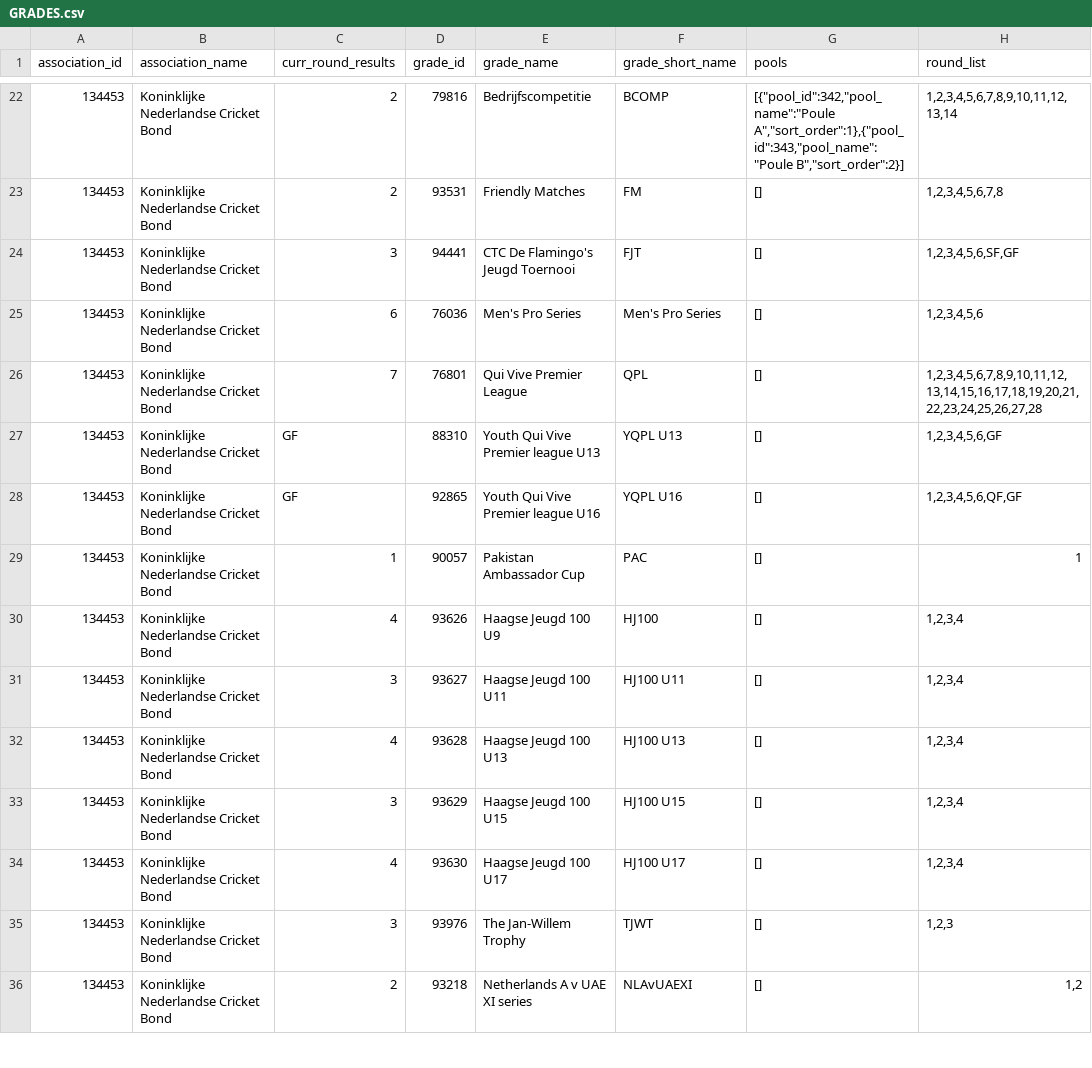
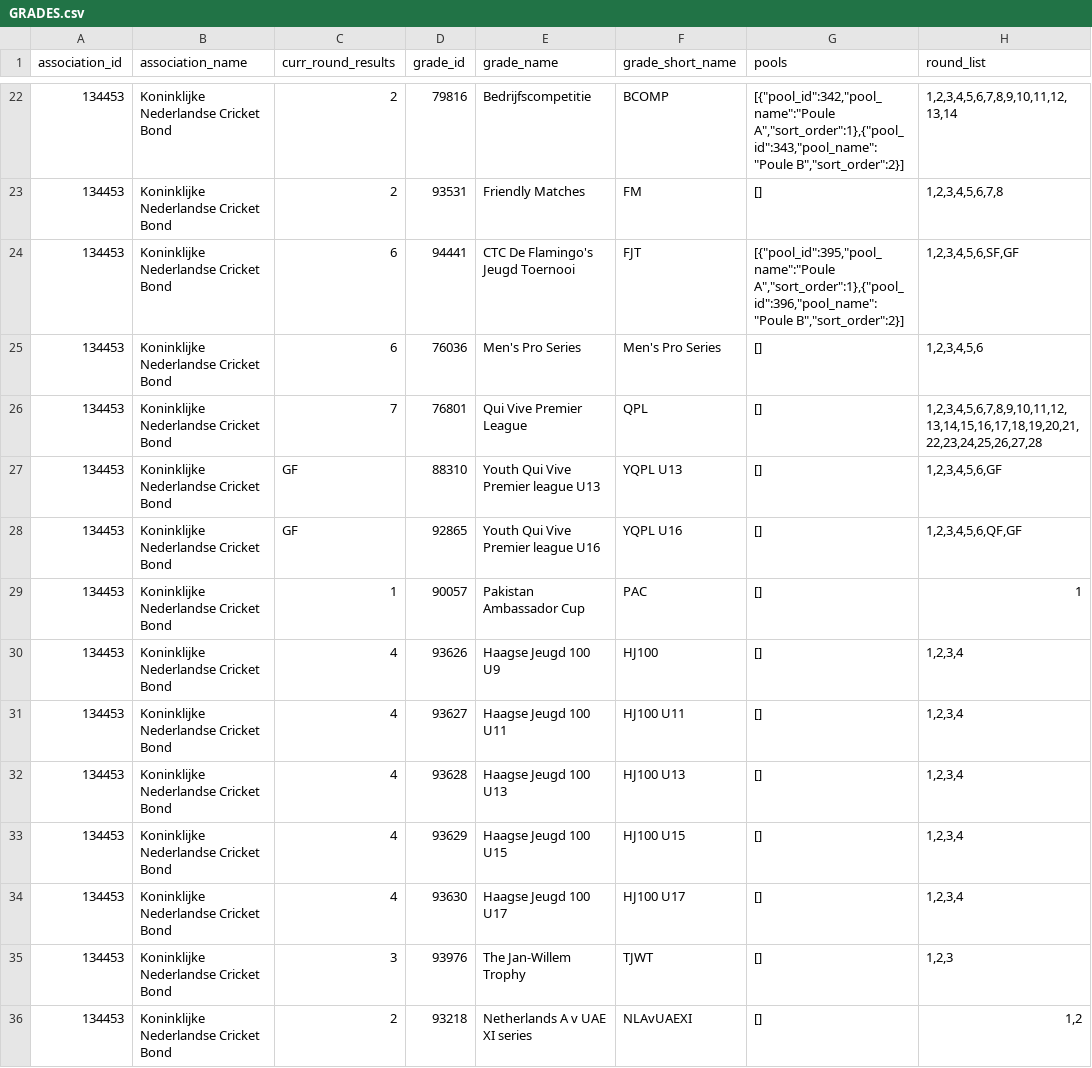
Before and after one commit to haroldh/KNCB-Matchcentre-API-Analyse, a CSV file: GRADES.csv, drawn as a sheet; only a part is shown, gaps mark what is left out; the diff names each change by its address in the sheet, - before the commit and + after, or states it on an @@ line.

```diff
--- a/GRADES.csv
+++ b/GRADES.csv
-C24 (curr_round_results): 3
+C24 (curr_round_results): 6
-G24 (pools): []
+G24 (pools): [{"pool_id":395,"pool_name":"Poule A","sort_order":1},{"pool_id":396,"pool_name":"Poule B","sort_order":2}]
-C31 (curr_round_results): 3
+C31 (curr_round_results): 4
-C33 (curr_round_results): 3
+C33 (curr_round_results): 4
```
Also changed, not shown: 2 other files.
